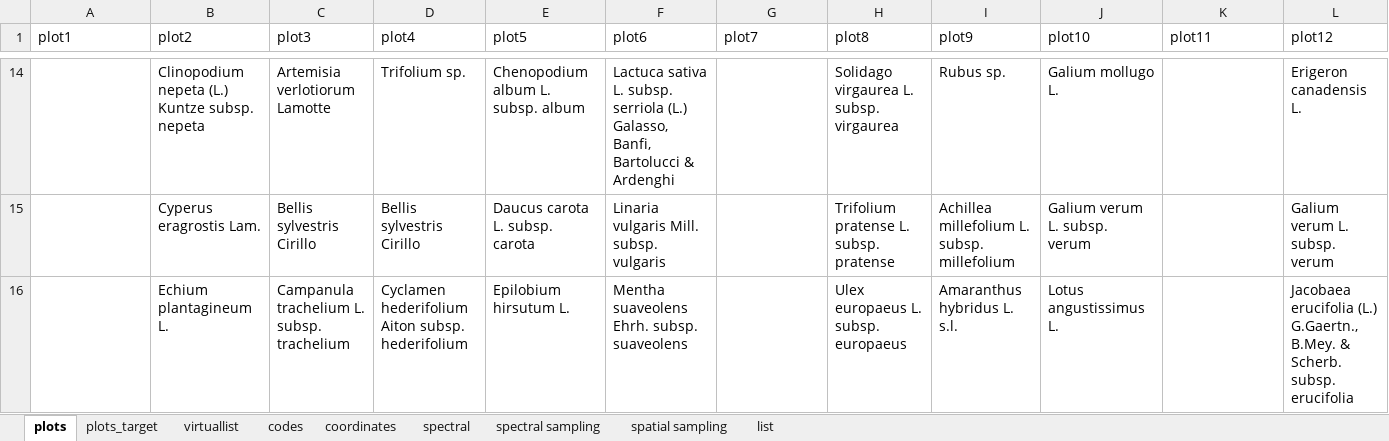
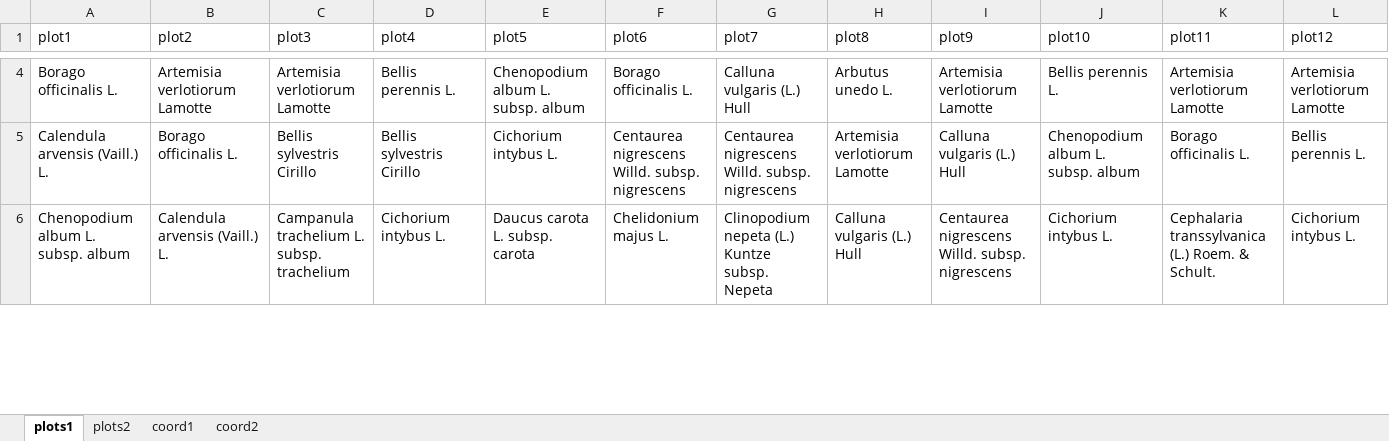
Before and after one commit to interacquas/Optmised-sampling, an Excel workbook: specie-per-plot_PROVA-RAREFAZ.xlsx, sheet plots1, drawn as a sheet; only a part is shown, gaps mark what is left out; values as stored, in another font and other column widths than the file's, no cell formats; addresses are those after the commit; the diff covers the shown part only; the diff names each change by its address in the sheet, - before the commit and + after, or states it on an @@ line.

```diff
--- a/specie-per-plot_PROVA-RAREFAZ.xlsx (sheet plots1)
+++ b/specie-per-plot_PROVA-RAREFAZ.xlsx (sheet plots1)
-sheet tab: plots
+sheet tab: plots1
-sheet tab: coordinates
+sheet tab: coord1
-sheet tab: plots_target
-sheet tab: virtuallist
-sheet tab: codes
-sheet tab: spectral
-sheet tab: spectral sampling
-sheet tab: spatial sampling
-sheet tab: list
+sheet tab: plots2
+sheet tab: coord2
-A4 (plot1): (empty)
+A4 (plot1): Borago officinalis L.
-B4 (plot2): Clinopodium nepeta (L.) Kuntze subsp. nepeta
+B4 (plot2): Artemisia verlotiorum Lamotte
-D4 (plot4): Trifolium sp.
+D4 (plot4): Bellis perennis L.
-F4 (plot6): Lactuca sativa L. subsp. serriola (L.) Galasso, Banfi, Bartolucci & Ardenghi
+F4 (plot6): Borago officinalis L.
-G4 (plot7): (empty)
+G4 (plot7): Calluna vulgaris (L.) Hull
-H4 (plot8): Solidago virgaurea L. subsp. virgaurea
+H4 (plot8): Arbutus unedo L.
-I4 (plot9): Rubus sp.
+I4 (plot9): Artemisia verlotiorum Lamotte
-J4 (plot10): Galium mollugo L.
+J4 (plot10): Bellis perennis L.
-K4 (plot11): (empty)
+K4 (plot11): Artemisia verlotiorum Lamotte
-L4 (plot12): Erigeron canadensis L.
+L4 (plot12): Artemisia verlotiorum Lamotte
-A5 (plot1): (empty)
+A5 (plot1): Calendula arvensis (Vaill.) L.
-B5 (plot2): Cyperus eragrostis Lam.
+B5 (plot2): Borago officinalis L.
-E5 (plot5): Daucus carota L. subsp. carota
+E5 (plot5): Cichorium intybus L.
-F5 (plot6): Linaria vulgaris Mill. subsp. vulgaris
+F5 (plot6): Centaurea nigrescens Willd. subsp. nigrescens
-G5 (plot7): (empty)
+G5 (plot7): Centaurea nigrescens Willd. subsp. nigrescens
-H5 (plot8): Trifolium pratense L. subsp. pratense
+H5 (plot8): Artemisia verlotiorum Lamotte
-I5 (plot9): Achillea millefolium L. subsp. millefolium
+I5 (plot9): Calluna vulgaris (L.) Hull
-J5 (plot10): Galium verum L. subsp. verum
+J5 (plot10): Chenopodium album L. subsp. album
-K5 (plot11): (empty)
+K5 (plot11): Borago officinalis L.
-L5 (plot12): Galium verum L. subsp. verum
+L5 (plot12): Bellis perennis L.
-A6 (plot1): (empty)
+A6 (plot1): Chenopodium album L. subsp. album
-B6 (plot2): Echium plantagineum L.
+B6 (plot2): Calendula arvensis (Vaill.) L.
-D6 (plot4): Cyclamen hederifolium Aiton subsp. hederifolium
+D6 (plot4): Cichorium intybus L.
-E6 (plot5): Epilobium hirsutum L.
+E6 (plot5): Daucus carota L. subsp. carota
-F6 (plot6): Mentha suaveolens Ehrh. subsp. suaveolens
+F6 (plot6): Chelidonium majus L.
-G6 (plot7): (empty)
+G6 (plot7): Clinopodium nepeta (L.) Kuntze subsp. Nepeta
-H6 (plot8): Ulex europaeus L. subsp. europaeus
+H6 (plot8): Calluna vulgaris (L.) Hull
-I6 (plot9): Amaranthus hybridus L. s.l.
+I6 (plot9): Centaurea nigrescens Willd. subsp. nigrescens
-J6 (plot10): Lotus angustissimus L.
+J6 (plot10): Cichorium intybus L.
-K6 (plot11): (empty)
+K6 (plot11): Cephalaria transsylvanica (L.) Roem. & Schult.
-L6 (plot12): Jacobaea erucifolia (L.) G.Gaertn., B.Mey. & Scherb. subsp. erucifolia
+L6 (plot12): Cichorium intybus L.
```
Also changed, not shown: 22 added rows, 11 removed rows and 199 edited cells elsewhere in this sheet, sheet coord1, cell formats, 2 other files.
